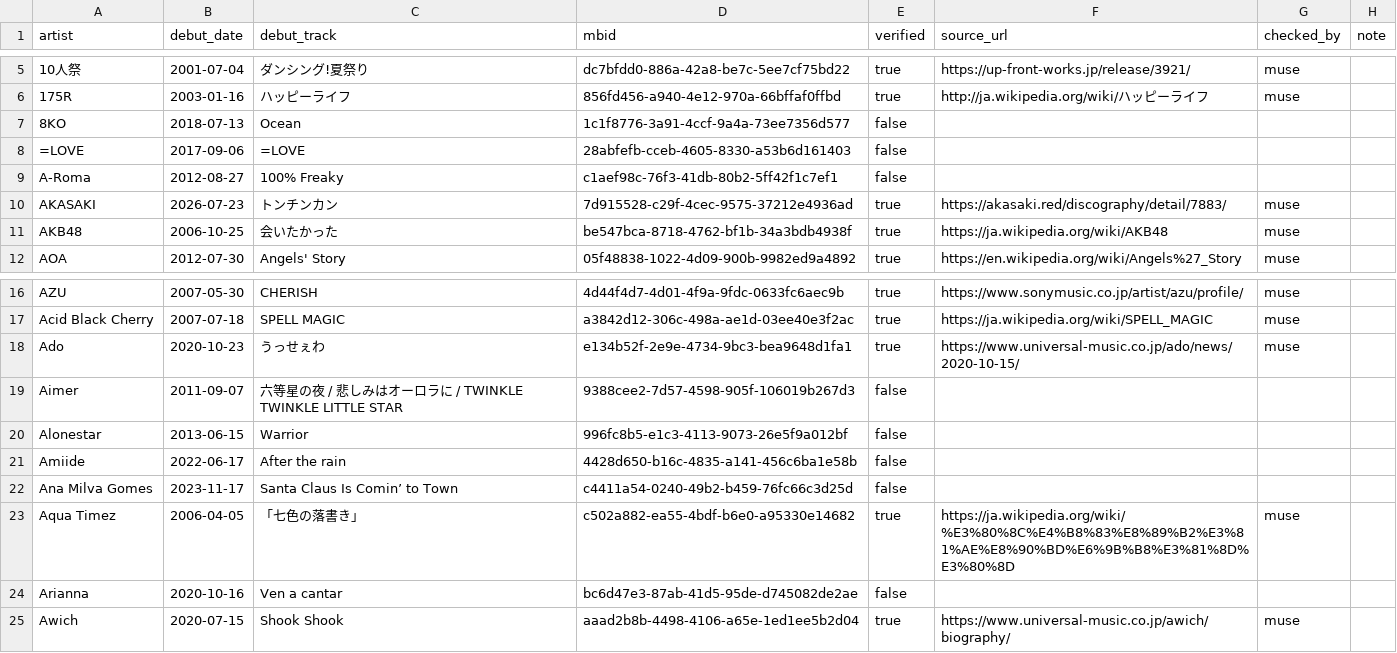
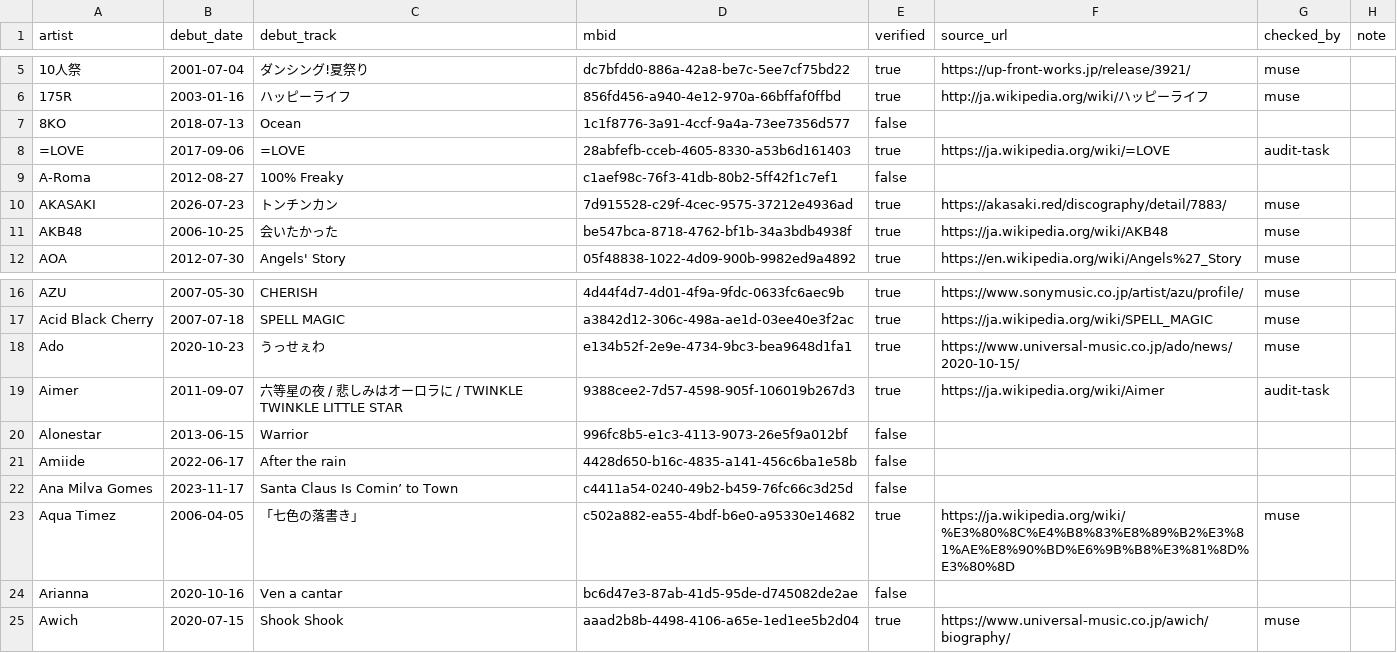
Before and after one commit to mincsnet/releasetune, a CSV file: heteml/data/debut_artists.csv, drawn as a sheet; only a part is shown, gaps mark what is left out.

```diff
--- a/heteml/data/debut_artists.csv
+++ b/heteml/data/debut_artists.csv
@@ -7,3 +7,3 @@ artist,debut_date,debut_track,mbid,verified,source_url,checked_by,note
 8KO,2018-07-13,Ocean,1c1f8776-3a91-4ccf-9a4a-73ee7356d577,false,,,
-=LOVE,2017-09-06,=LOVE,28abfefb-cceb-4605-8330-a53b6d161403,false,,,
+=LOVE,2017-09-06,=LOVE,28abfefb-cceb-4605-8330-a53b6d161403,true,https://ja.wikipedia.org/wiki/=LOVE,audit-task,
 A-Roma,2012-08-27,100% Freaky,c1aef98c-76f3-41db-80b2-5ff42f1c7ef1,false,,,
@@ -18,3 +18,3 @@ Acid Black Cherry,2007-07-18,SPELL MAGIC,a3842d12-306c-498a-ae1d-03ee40e3f2ac,tr
 Ado,2020-10-23,うっせぇわ,e134b52f-2e9e-4734-9bc3-bea9648d1fa1,true,https://www.universal-music.co.jp/ado/news/2020-10-15/,muse,
-Aimer,2011-09-07,六等星の夜 / 悲しみはオーロラに / TWINKLE TWINKLE LITTLE STAR,9388cee2-7d57-4598-905f-106019b267d3,false,,,
+Aimer,2011-09-07,六等星の夜 / 悲しみはオーロラに / TWINKLE TWINKLE LITTLE STAR,9388cee2-7d57-4598-905f-106019b267d3,true,https://ja.wikipedia.org/wiki/Aimer,audit-task,
 Alonestar,2013-06-15,Warrior,996fc8b5-e1c3-4113-9073-26e5f9a012bf,false,,,
```
Also changed, not shown: heteml/data/date_corrections.csv, 2 other files.
